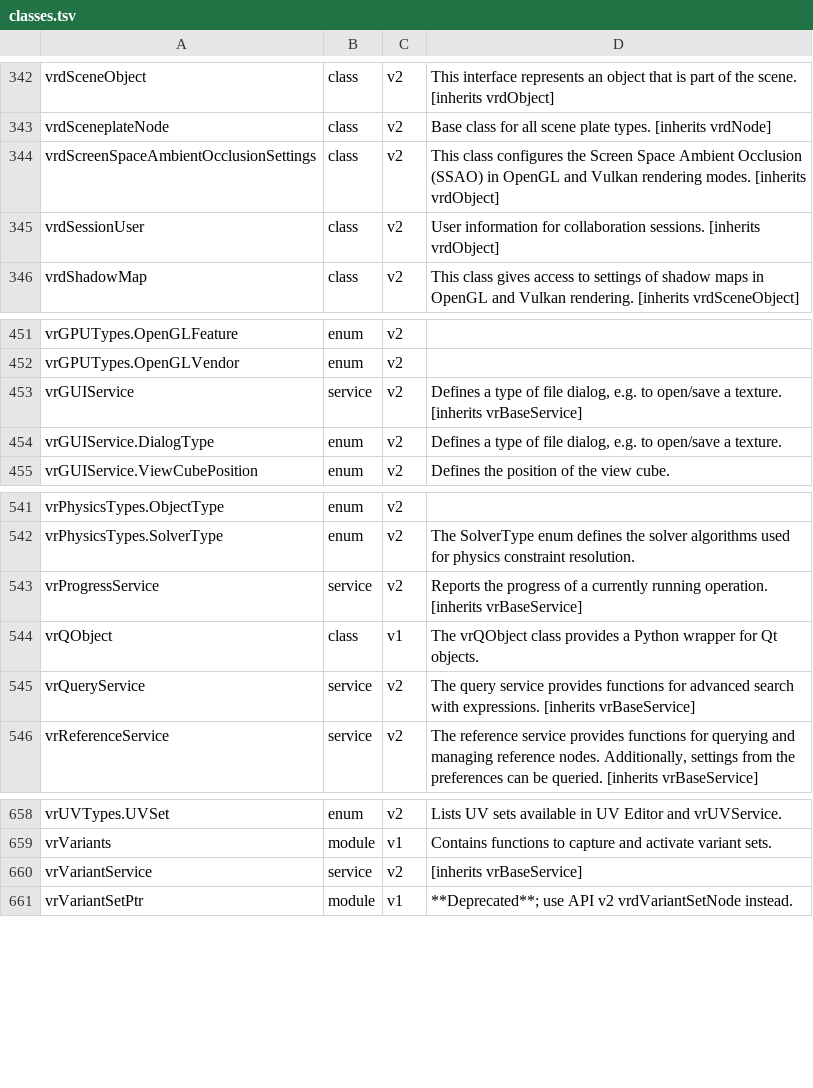
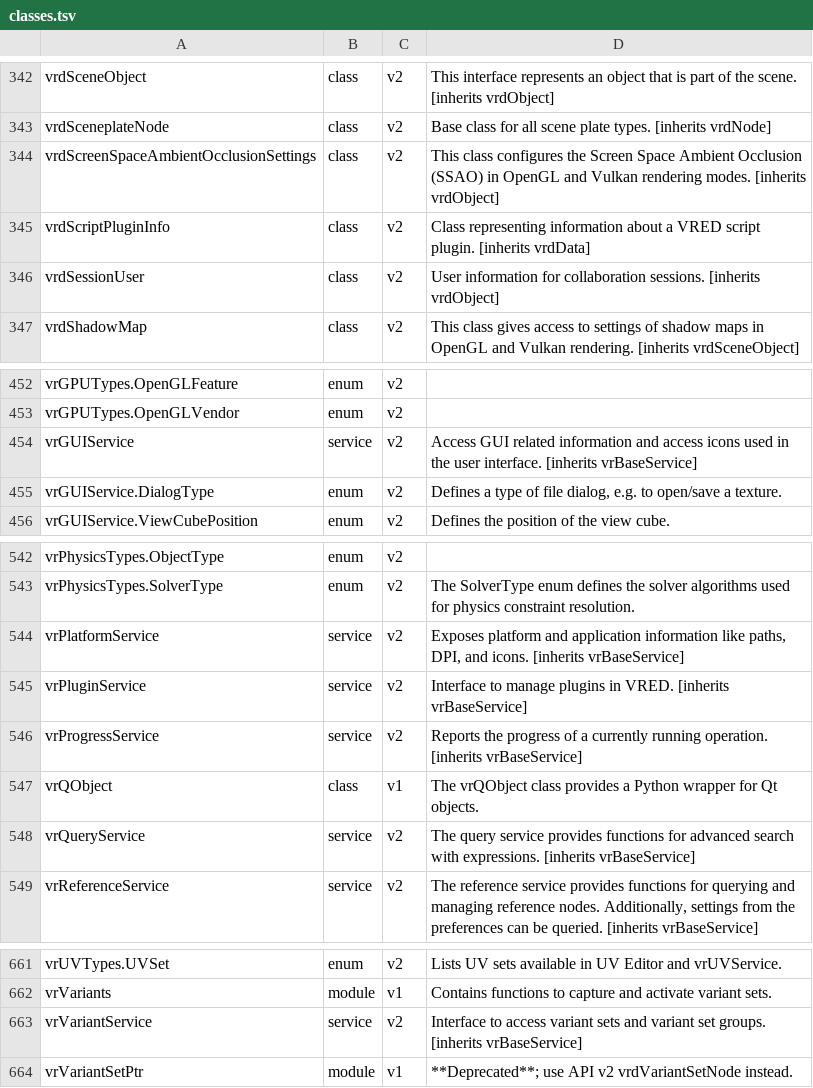
Before and after one commit to Vperezmunoz/Vred, a TSV file: vred-python-api/data/classes.tsv, drawn as a sheet; only a part is shown, gaps mark what is left out.

```diff
--- a/vred-python-api/data/classes.tsv
+++ b/vred-python-api/data/classes.tsv
@@ -344,2 +344,3 @@ vrdSceneplateNode	class	v2	Base class for all scene plate types. [inherits vrdNo
 vrdScreenSpaceAmbientOcclusionSettings	class	v2	This class configures the Screen Space Ambient Occlusion (SSAO) in OpenGL and Vulkan rendering modes. [inherits vrdObject]
+vrdScriptPluginInfo	class	v2	Class representing information about a VRED script plugin. [inherits vrdData]
 vrdSessionUser	class	v2	User information for collaboration sessions. [inherits vrdObject]
@@ -452,3 +453,3 @@ vrGPUTypes.OpenGLFeature	enum	v2
 vrGPUTypes.OpenGLVendor	enum	v2	
-vrGUIService	service	v2	Defines a type of file dialog, e.g. to open/save a texture. [inherits vrBaseService]
+vrGUIService	service	v2	Access GUI related information and access icons used in the user interface. [inherits vrBaseService]
 vrGUIService.DialogType	enum	v2	Defines a type of file dialog, e.g. to open/save a texture.
@@ -542,2 +543,4 @@ vrPhysicsTypes.ObjectType	enum	v2
 vrPhysicsTypes.SolverType	enum	v2	The SolverType enum defines the solver algorithms used for physics constraint resolution.
+vrPlatformService	service	v2	Exposes platform and application information like paths, DPI, and icons. [inherits vrBaseService]
+vrPluginService	service	v2	Interface to manage plugins in VRED. [inherits vrBaseService]
 vrProgressService	service	v2	Reports the progress of a currently running operation. [inherits vrBaseService]
@@ -659,3 +662,3 @@ vrUVTypes.UVSet	enum	v2	Lists UV sets available in UV Editor and vrUVService.
 vrVariants	module	v1	Contains functions to capture and activate variant sets.
-vrVariantService	service	v2	 [inherits vrBaseService]
+vrVariantService	service	v2	Interface to access variant sets and variant set groups. [inherits vrBaseService]
 vrVariantSetPtr	module	v1	**Deprecated**; use API v2 vrdVariantSetNode instead.
```
Also changed, not shown: vred-python-api/data/members.tsv, vred-python-api/data/owners.tsv, 22 other files.
